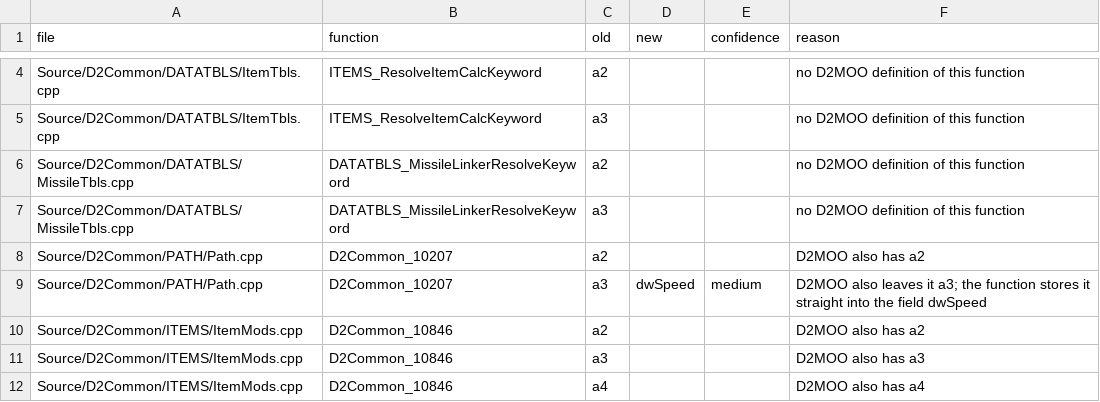
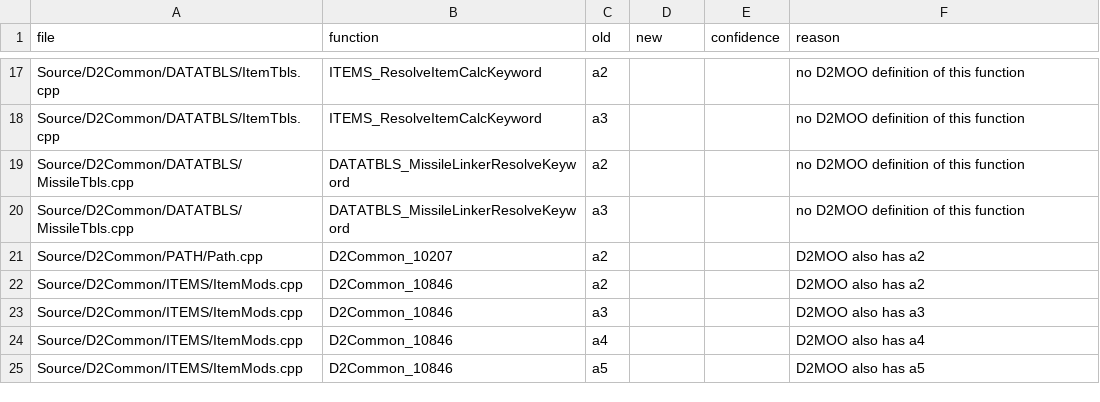
Before and after one commit to CaptainLegbreak/Iblis-Codex, a TSV file: lanes/names/params-d2common.tsv, drawn as a sheet; only a part is shown, gaps mark what is left out; the shorter side is filled out with more unchanged rows; the diff covers the shown part only.

```diff
--- a/lanes/names/params-d2common.tsv
+++ b/lanes/names/params-d2common.tsv
@@ -8,3 +21,2 @@ Source/D2Common/DATATBLS/MissileTbls.cpp	DATATBLS_MissileLinkerResolveKeyword	a3
 Source/D2Common/PATH/Path.cpp	D2Common_10207	a2			D2MOO also has a2
-Source/D2Common/PATH/Path.cpp	D2Common_10207	a3	dwSpeed	medium	D2MOO also leaves it a3; the function stores it straight into the field dwSpeed
 Source/D2Common/ITEMS/ItemMods.cpp	D2Common_10846	a2			D2MOO also has a2
```
Also changed, not shown: 1 added row, 6 removed rows and 18 moved rows elsewhere in this file, lanes/names/params-d2game.tsv, 1 other file.
